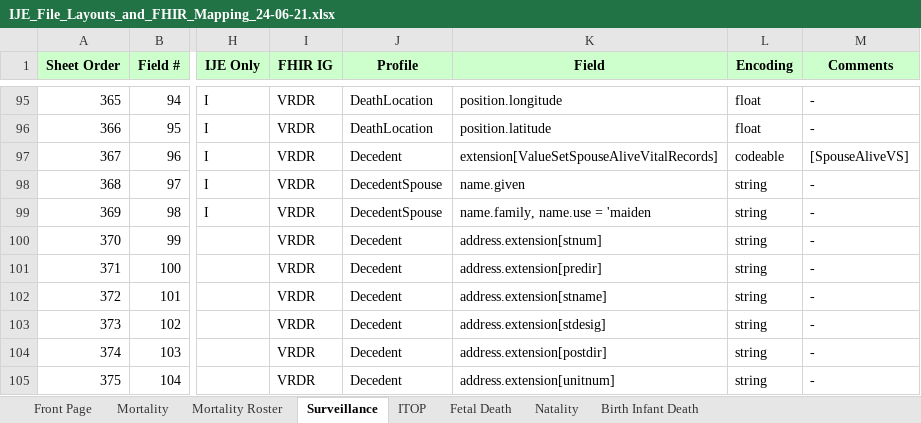
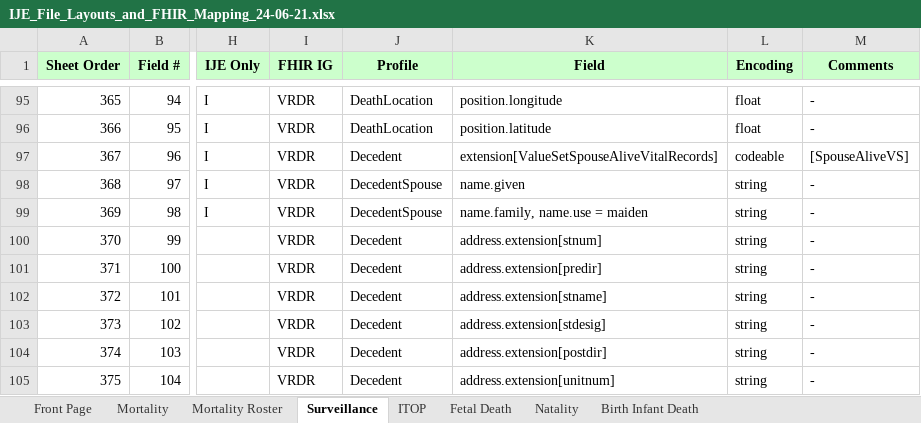
Before and after one commit to HL7/vrdr, an Excel workbook: input/images/IJE_File_Layouts_and_FHIR_Mapping_24-06-21.xlsx, sheet Surveillance, drawn as a sheet; only a part is shown, gaps mark what is left out; values as stored, in another font and other column widths than the file's, no borders; the diff names each change by its address in the sheet, - before the commit and + after, or states it on an @@ line.

```diff
--- a/input/images/IJE_File_Layouts_and_FHIR_Mapping_24-06-21.xlsx (sheet Surveillance)
+++ b/input/images/IJE_File_Layouts_and_FHIR_Mapping_24-06-21.xlsx (sheet Surveillance)
-K99 (Field): name.family, name.use = 'maiden
+K99 (Field): name.family, name.use = maiden
```
Also changed, not shown: sheet Fetal Death, sheet Natality, sheet Mortality, 7 other files.
